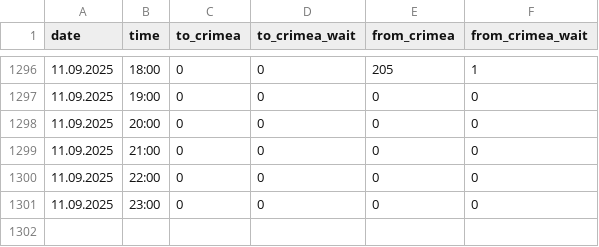
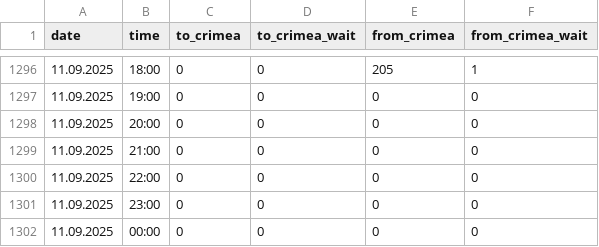
Before and after one commit to nik0lya-l/bridge_parser, a CSV file: crimea_bridge.csv, drawn as a sheet; only a part is shown, gaps mark what is left out; the diff names each change by its address in the sheet, - before the commit and + after, or states it on an @@ line.

```diff
--- a/crimea_bridge.csv
+++ b/crimea_bridge.csv
+row 1302: 11.09.2025 | 00:00 | 0 | 0 | 0 | 0
```
Also changed, not shown: 1 other file.
